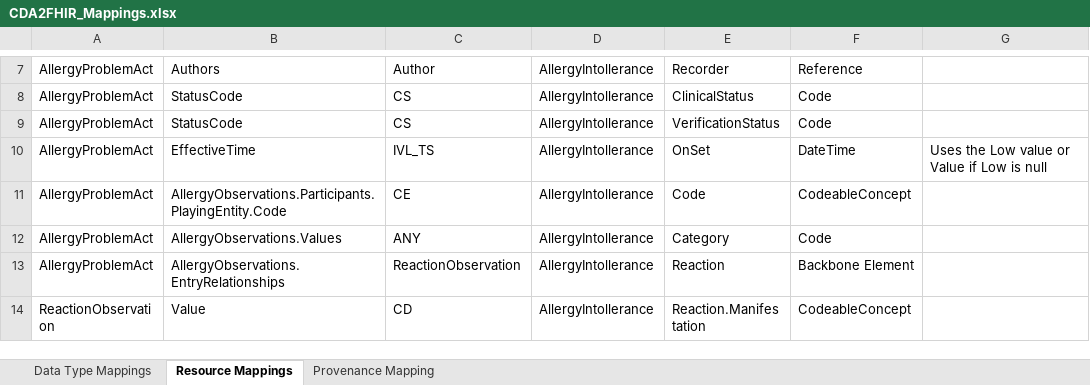
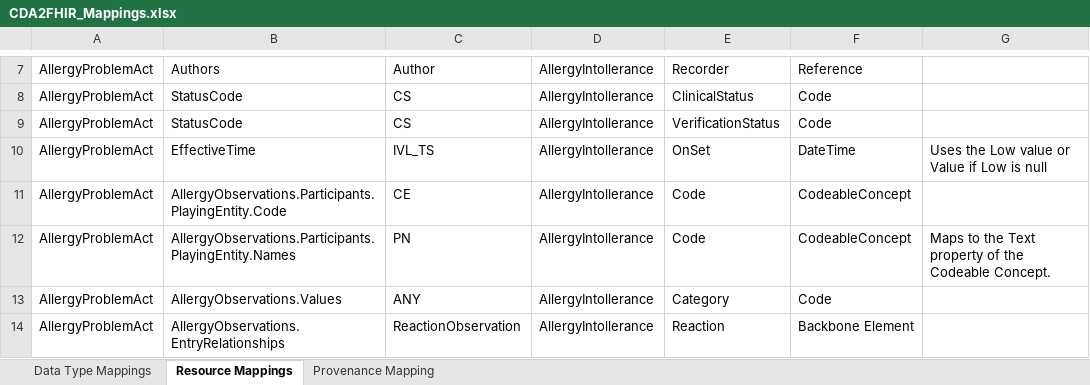
Before and after one commit to runstache/cda2fhir, an Excel workbook: mappings/CDA2FHIR_Mappings.xlsx, sheet Resource Mappings, drawn as a sheet; only a part is shown, gaps mark what is left out; the shorter side is filled out with more unchanged rows; values as stored, in another font and other column widths than the file's, no borders; the diff names each change by its address in the sheet, - before the commit and + after, or states it on an @@ line.

Commit message:
Added Name mapping to AllergyIntollerance Code

```diff
--- a/mappings/CDA2FHIR_Mappings.xlsx (sheet Resource Mappings)
+++ b/mappings/CDA2FHIR_Mappings.xlsx (sheet Resource Mappings)
+row 12: AllergyProblemAct | AllergyObservations.Participants.PlayingEntity.Names | PN | AllergyIntollerance | Code | CodeableConcept | Maps to the Text property of the Codeable Concept.
```
Also changed, not shown: 5 other files.
